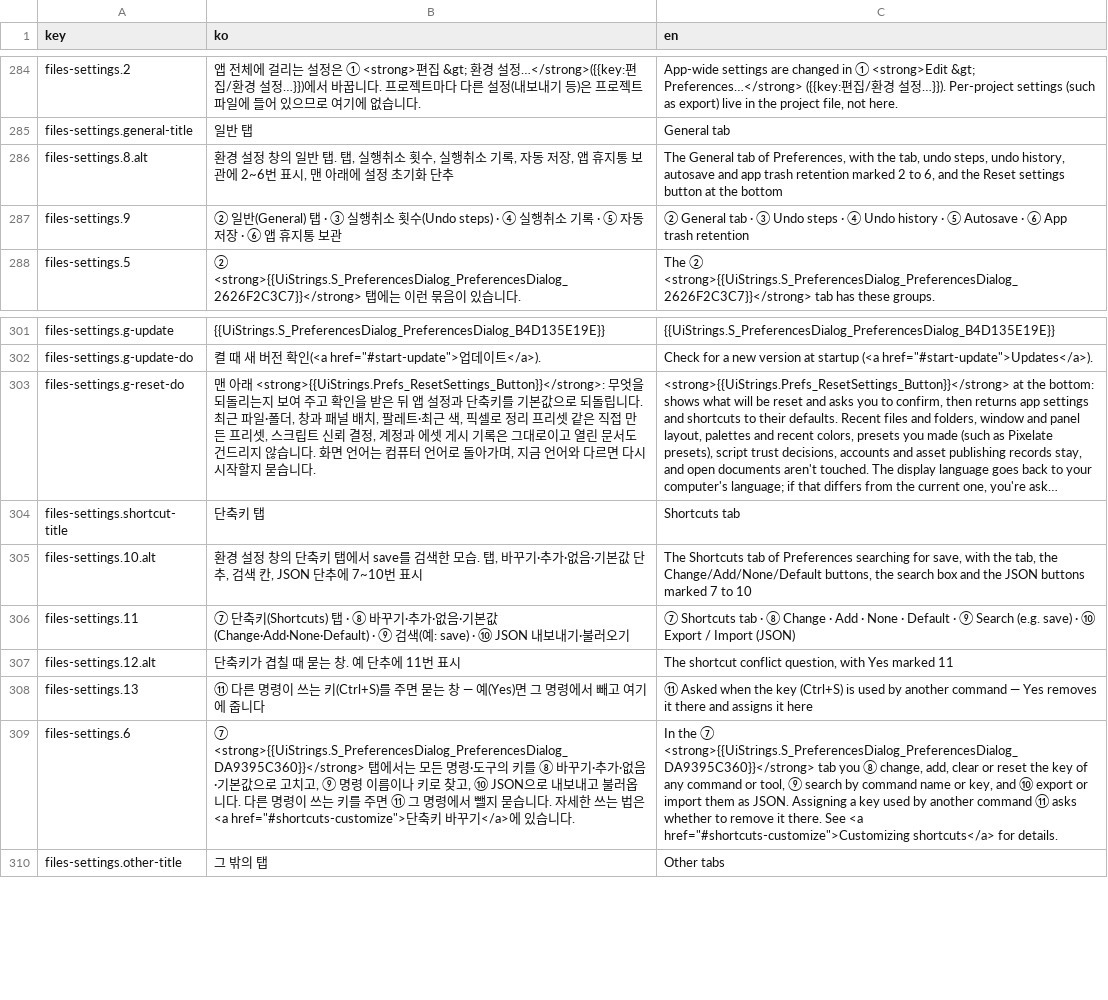
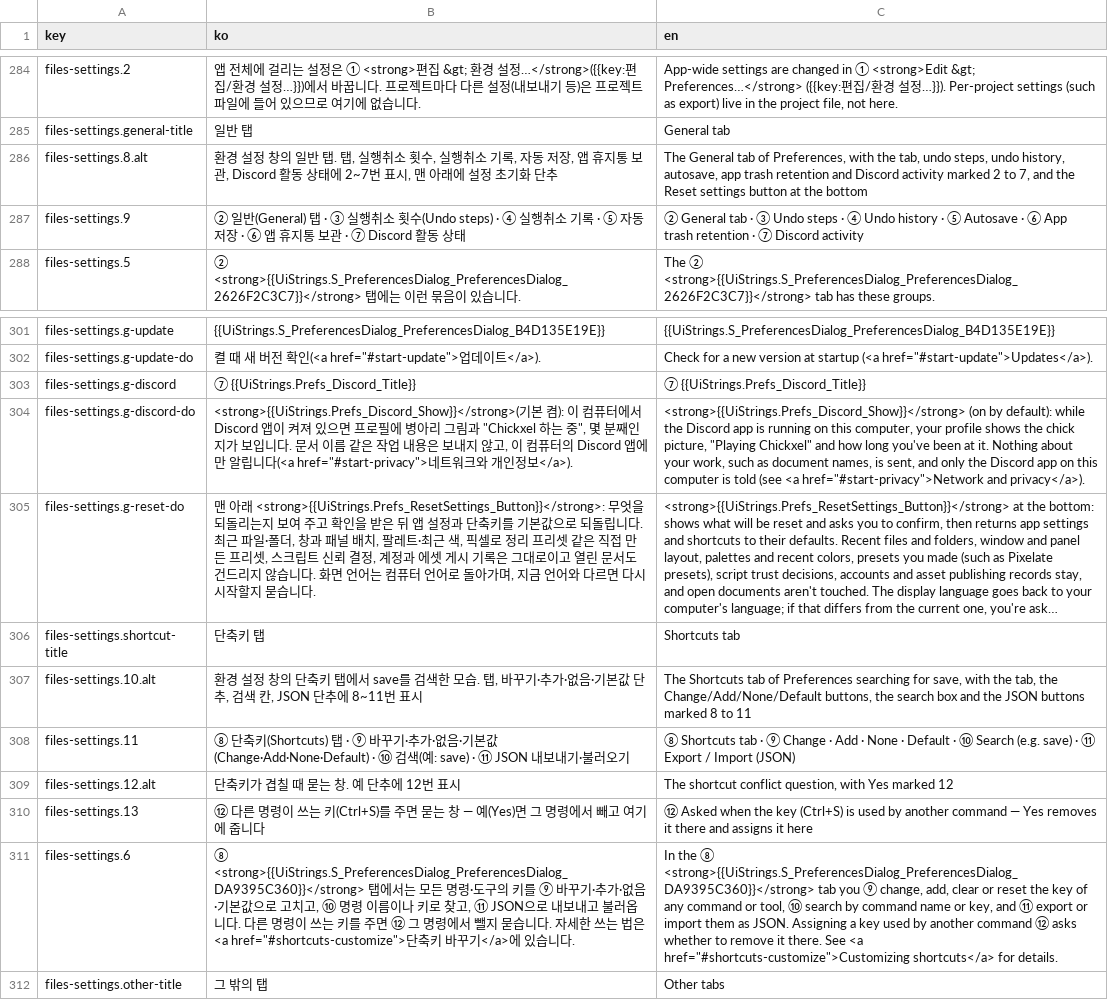
Before and after one commit to 1000Pro-1997/Chickxel, a CSV file: docs/i18n/guide/files.csv, drawn as a sheet; only a part is shown, gaps mark what is left out; long unchanged cells end in …; addresses are those after the commit; the diff names each change by its address in the sheet, - before the commit and + after, or states it on an @@ line.

```diff
--- a/docs/i18n/guide/files.csv
+++ b/docs/i18n/guide/files.csv
-B286 (ko): …통 보관에 2~6번 표시…
+B286 (ko): …통 보관, Discord 활동 상태에 2~7번 표시…
-C286 (en): …undo history, autosave and app trash retention marked 2 to 6, and the…
+C286 (en): …undo history, autosave, app trash retention and Discord activity marked 2 to 7, and the…
-B287 (ko): …통 보관
+B287 (ko): …통 보관 · ⑦ Discord 활동 상태
-C287 (en): …trash retention
+C287 (en): …trash retention · ⑦ Discord activity
+row 303: files-settings.g-discord | ⑦ {{UiStrings.Prefs_Discord_Title}} | ⑦ {{UiStrings.Prefs_Discord_Title}}
+row 304: files-settings.g-discord-do | <strong>{{UiStrings.Prefs_Discord_Show}}</strong>(기본 켬): 이 컴퓨터에서 Discord 앱이 켜져 있으면 프로필에 병아리 그림과 "Chickxel 하는 중", 몇 분째인지가 보입니다. 문서 이름 같은 작업 내용은 보내지 않고, 이 컴퓨터의 Discord 앱에만 알립니다(<a href="#start-privacy">네트워크와 개인정보</a>). | <strong>{{UiStrings.Prefs_Discord_Show}}</strong> (on by default): while the Discord app is running on this computer, your profile shows the chick picture, "Playing Chickxel" and how long you've been at it. Nothing about your work, such as document names, is sent, and only the Discord app on this computer is told (see <a href="#start-privacy">Network and privacy</a>).
-B307 (ko): …단추에 7~10번 표시
+B307 (ko): …단추에 8~11번 표시
-C307 (en): …buttons marked 7 to 10
+C307 (en): …buttons marked 8 to 11
-B308 (ko): ⑦ 단축키(Shortcuts) 탭 · ⑧ 바꾸기·추가·없음·기본값(Change·Add·None·Default) · ⑨ 검색(예: save) · ⑩ JSON 내보내…
+B308 (ko): ⑧ 단축키(Shortcuts) 탭 · ⑨ 바꾸기·추가·없음·기본값(Change·Add·None·Default) · ⑩ 검색(예: save) · ⑪ JSON 내보내…
-C308 (en): ⑦ Shortcuts tab · ⑧ Change · Add · None · Default · ⑨ Search (e.g. save) · ⑩ Export /…
+C308 (en): ⑧ Shortcuts tab · ⑨ Change · Add · None · Default · ⑩ Search (e.g. save) · ⑪ Export /…
-B309 (ko): 단축키가 겹칠 때 묻는 창. 예 단추에 11번 표시
+B309 (ko): 단축키가 겹칠 때 묻는 창. 예 단추에 12번 표시
-C309 (en): …Yes marked 11
+C309 (en): …Yes marked 12
-B310 (ko): ⑪ 다른 명…
+B310 (ko): ⑫ 다른 명…
-C310 (en): ⑪ Asked when…
+C310 (en): ⑫ Asked when…
-B311 (ko): ⑦ <strong>{{UiStrings.S_PreferencesDialog_PreferencesDialog_DA9395C360}}</strong> 탭에서는 모든 명령·도구의 키를 ⑧ 바꾸기·추가·없음·기본값으로 고치고, ⑨ 명령 이름이나 키로 찾고, ⑩ JSON으로 내보내고 불러옵니다. 다른 명령이 쓰는 키를 주면 ⑪ 그 명령…
+B311 (ko): ⑧ <strong>{{UiStrings.S_PreferencesDialog_PreferencesDialog_DA9395C360}}</strong> 탭에서는 모든 명령·도구의 키를 ⑨ 바꾸기·추가·없음·기본값으로 고치고, ⑩ 명령 이름이나 키로 찾고, ⑪ JSON으로 내보내고 불러옵니다. 다른 명령이 쓰는 키를 주면 ⑫ 그 명령…
-C311 (en): In the ⑦ <strong>{{UiStrings.S_PreferencesDialog_PreferencesDialog_DA9395C360}}</strong> tab you ⑧ change, add, clear or reset the key of any command or tool, ⑨ search by command name or key, and ⑩ export or import them as JSON. Assigning a key used by another command ⑪ asks whether…
+C311 (en): In the ⑧ <strong>{{UiStrings.S_PreferencesDialog_PreferencesDialog_DA9395C360}}</strong> tab you ⑨ change, add, clear or reset the key of any command or tool, ⑩ search by command name or key, and ⑪ export or import them as JSON. Assigning a key used by another command ⑫ asks whether…
```
Also changed, not shown: docs/i18n/guide/start.csv, 29 other files.
